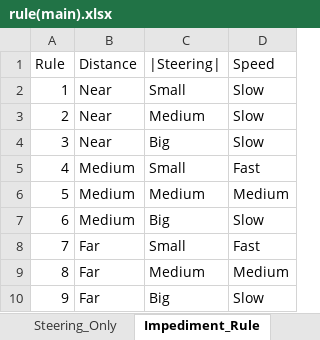
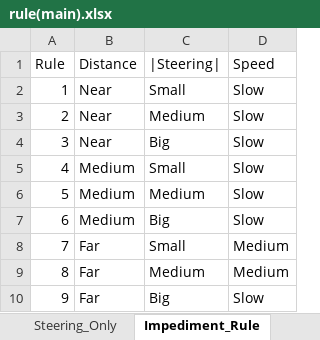
Before and after one commit to caoduycp03/FPTEdu_Digital_Race_2023_FutuDrive, an Excel workbook: cds_fuzzy_logic/fuzzy_rule/rule(main).xlsx, sheet Impediment_Rule, drawn as a sheet; values as stored, in another font and other column widths than the file's, no borders; the diff names each change by its address in the sheet, - before the commit and + after, or states it on an @@ line.

```diff
--- a/cds_fuzzy_logic/fuzzy_rule/rule(main).xlsx (sheet Impediment_Rule)
+++ b/cds_fuzzy_logic/fuzzy_rule/rule(main).xlsx (sheet Impediment_Rule)
-D5 (Speed): Fast
+D5 (Speed): Slow
-D6 (Speed): Medium
+D6 (Speed): Slow
-D8 (Speed): Fast
+D8 (Speed): Medium
```
Also changed, not shown: sheet Stop, other sheet tabs, 12 other files.
